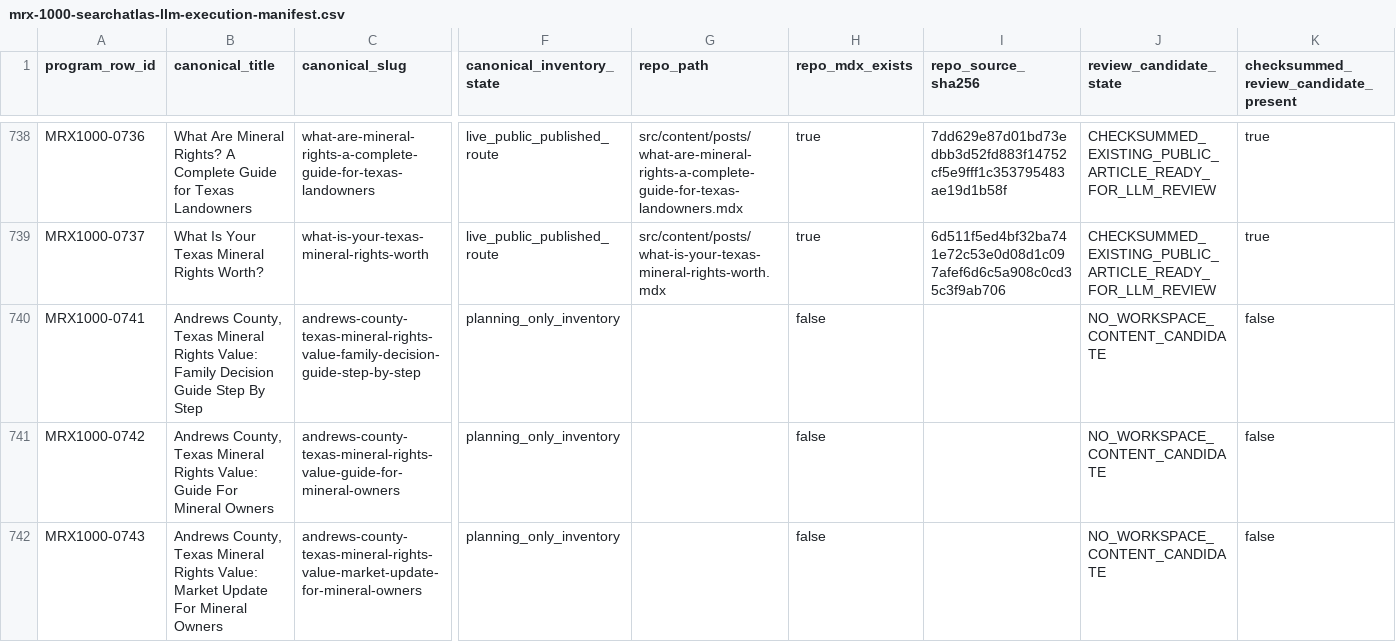
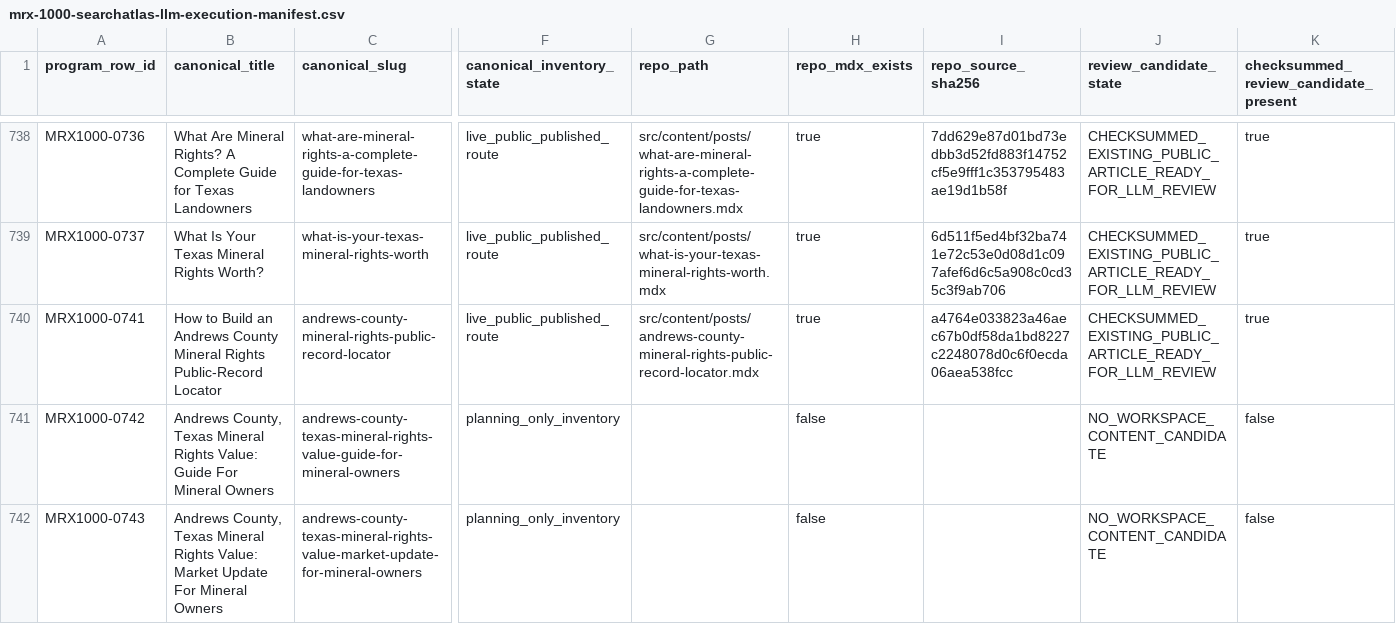
Before and after one commit to underwriter-MXC/mrx, a CSV file: config/mrx-1000-searchatlas-llm-execution-manifest.csv, drawn as a sheet; only a part is shown, gaps mark what is left out; the diff covers the shown part only; the diff names each change by its address in the sheet, - before the commit and + after, or states it on an @@ line.

Commit message:
feat(content): publish MRX1000 article 165

```diff
--- a/config/mrx-1000-searchatlas-llm-execution-manifest.csv
+++ b/config/mrx-1000-searchatlas-llm-execution-manifest.csv
-B740 (canonical_title): Andrews County, Texas Mineral Rights Value: Family Decision Guide Step By Step
+B740 (canonical_title): How to Build an Andrews County Mineral Rights Public-Record Locator
-C740 (canonical_slug): andrews-county-texas-mineral-rights-value-family-decision-guide-step-by-step
+C740 (canonical_slug): andrews-county-mineral-rights-public-record-locator
-F740 (canonical_inventory_state): planning_only_inventory
+F740 (canonical_inventory_state): live_public_published_route
-G740 (repo_path): (empty)
+G740 (repo_path): src/content/posts/andrews-county-mineral-rights-public-record-locator.mdx
-H740 (repo_mdx_exists): false
+H740 (repo_mdx_exists): true
-I740 (repo_source_sha256): (empty)
+I740 (repo_source_sha256): a4764e033823a46aec67b0df58da1bd8227c2248078d0c6f0ecda06aea538fcc
-J740 (review_candidate_state): NO_WORKSPACE_CONTENT_CANDIDATE
+J740 (review_candidate_state): CHECKSUMMED_EXISTING_PUBLIC_ARTICLE_READY_FOR_LLM_REVIEW
-K740: false
+K740: true
```
Also changed, not shown: 7 edited cells elsewhere in this file, 23 other files.
